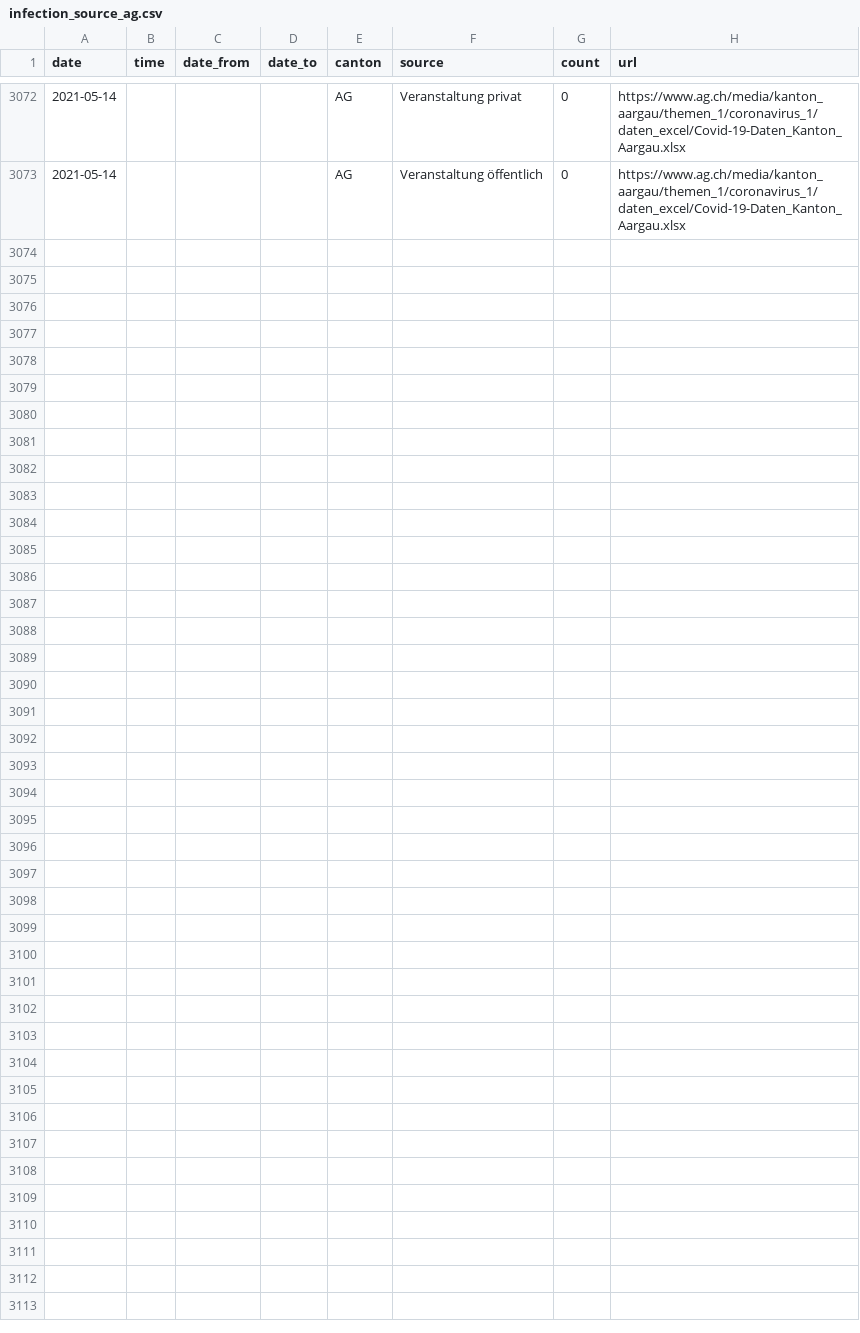
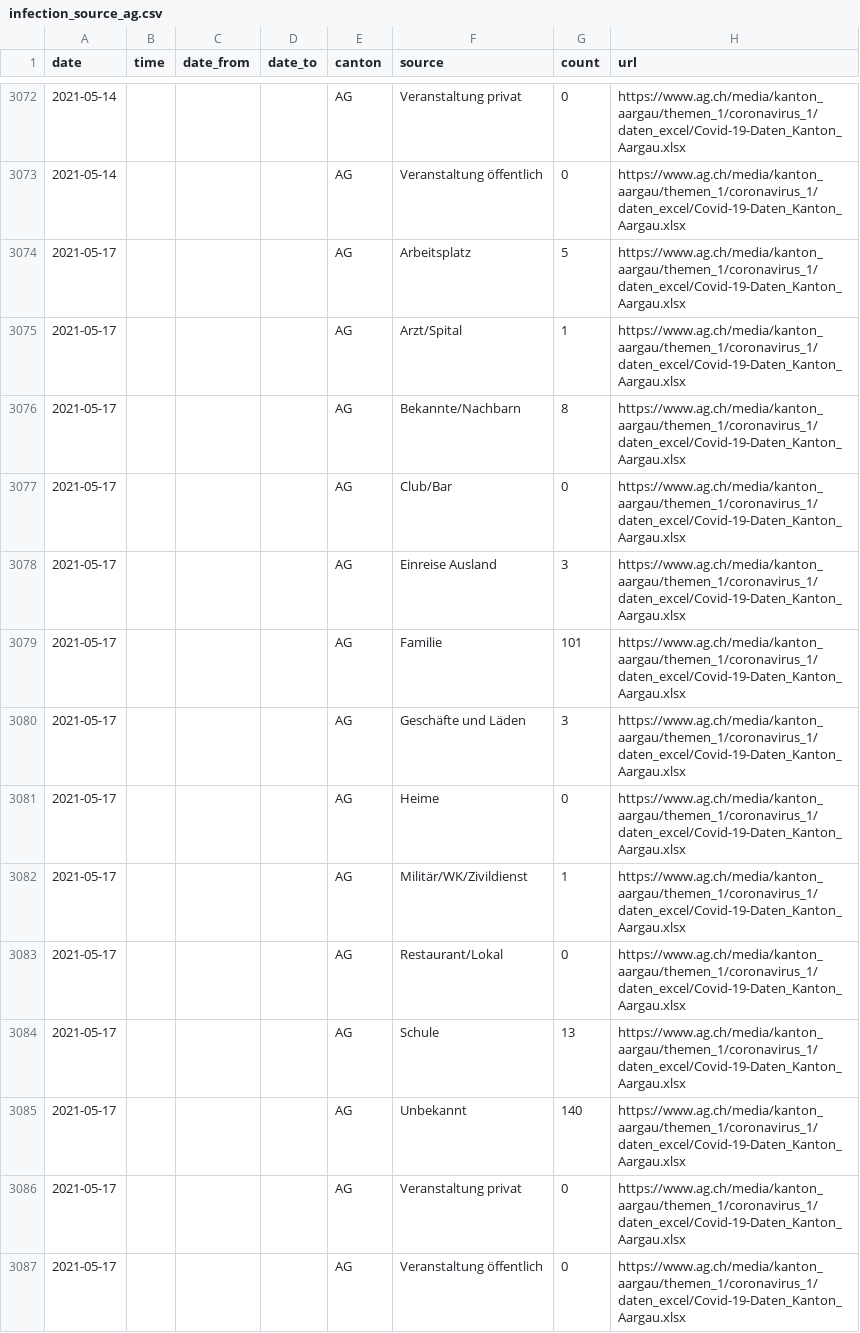
Before and after one commit to maekke/infection_source, a CSV file: infection_source_ag.csv, drawn as a sheet; only a part is shown, gaps mark what is left out; the diff names each change by its address in the sheet, - before the commit and + after, or states it on an @@ line.

Commit message:
Automatic update of infection source data

```diff
--- a/infection_source_ag.csv
+++ b/infection_source_ag.csv
+row 3074: 2021-05-17 |  |  |  | AG | Arbeitsplatz | 5 | https://www.ag.ch/media/kanton_aargau/themen_1/coronavirus_1/daten_excel/Covid-19-Daten_Kanton_Aargau.xlsx
+row 3075: 2021-05-17 |  |  |  | AG | Arzt/Spital | 1 | https://www.ag.ch/media/kanton_aargau/themen_1/coronavirus_1/daten_excel/Covid-19-Daten_Kanton_Aargau.xlsx
+row 3076: 2021-05-17 |  |  |  | AG | Bekannte/Nachbarn | 8 | https://www.ag.ch/media/kanton_aargau/themen_1/coronavirus_1/daten_excel/Covid-19-Daten_Kanton_Aargau.xlsx
+row 3077: 2021-05-17 |  |  |  | AG | Club/Bar | 0 | https://www.ag.ch/media/kanton_aargau/themen_1/coronavirus_1/daten_excel/Covid-19-Daten_Kanton_Aargau.xlsx
+row 3078: 2021-05-17 |  |  |  | AG | Einreise Ausland | 3 | https://www.ag.ch/media/kanton_aargau/themen_1/coronavirus_1/daten_excel/Covid-19-Daten_Kanton_Aargau.xlsx
+row 3079: 2021-05-17 |  |  |  | AG | Familie | 101 | https://www.ag.ch/media/kanton_aargau/themen_1/coronavirus_1/daten_excel/Covid-19-Daten_Kanton_Aargau.xlsx
+row 3080: 2021-05-17 |  |  |  | AG | Geschäfte und Läden | 3 | https://www.ag.ch/media/kanton_aargau/themen_1/coronavirus_1/daten_excel/Covid-19-Daten_Kanton_Aargau.xlsx
+row 3081: 2021-05-17 |  |  |  | AG | Heime | 0 | https://www.ag.ch/media/kanton_aargau/themen_1/coronavirus_1/daten_excel/Covid-19-Daten_Kanton_Aargau.xlsx
+row 3082: 2021-05-17 |  |  |  | AG | Militär/WK/Zivildienst | 1 | https://www.ag.ch/media/kanton_aargau/themen_1/coronavirus_1/daten_excel/Covid-19-Daten_Kanton_Aargau.xlsx
+row 3083: 2021-05-17 |  |  |  | AG | Restaurant/Lokal | 0 | https://www.ag.ch/media/kanton_aargau/themen_1/coronavirus_1/daten_excel/Covid-19-Daten_Kanton_Aargau.xlsx
+row 3084: 2021-05-17 |  |  |  | AG | Schule | 13 | https://www.ag.ch/media/kanton_aargau/themen_1/coronavirus_1/daten_excel/Covid-19-Daten_Kanton_Aargau.xlsx
+row 3085: 2021-05-17 |  |  |  | AG | Unbekannt | 140 | https://www.ag.ch/media/kanton_aargau/themen_1/coronavirus_1/daten_excel/Covid-19-Daten_Kanton_Aargau.xlsx
+row 3086: 2021-05-17 |  |  |  | AG | Veranstaltung privat | 0 | https://www.ag.ch/media/kanton_aargau/themen_1/coronavirus_1/daten_excel/Covid-19-Daten_Kanton_Aargau.xlsx
+row 3087: 2021-05-17 |  |  |  | AG | Veranstaltung öffentlich | 0 | https://www.ag.ch/media/kanton_aargau/themen_1/coronavirus_1/daten_excel/Covid-19-Daten_Kanton_Aargau.xlsx
```
